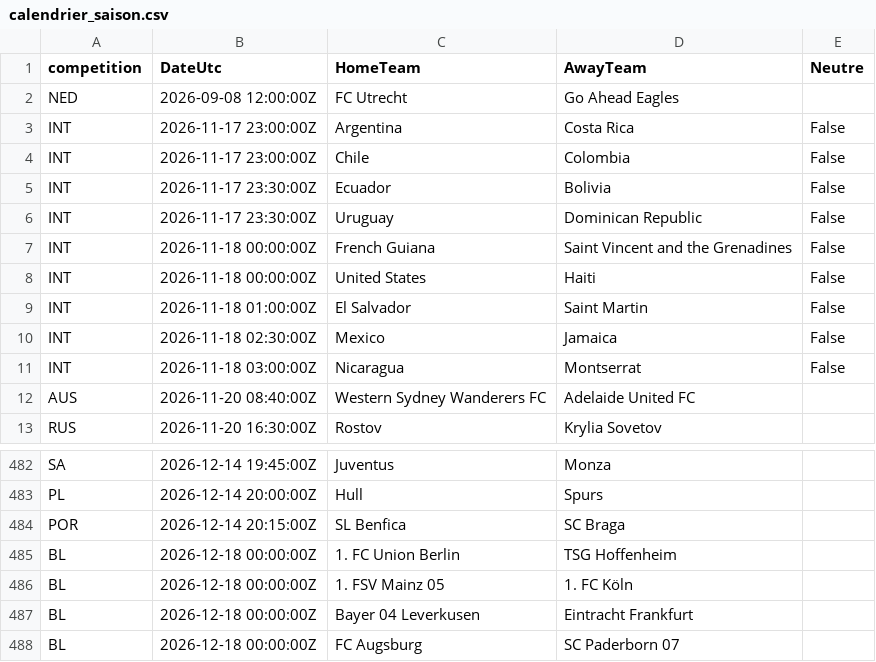
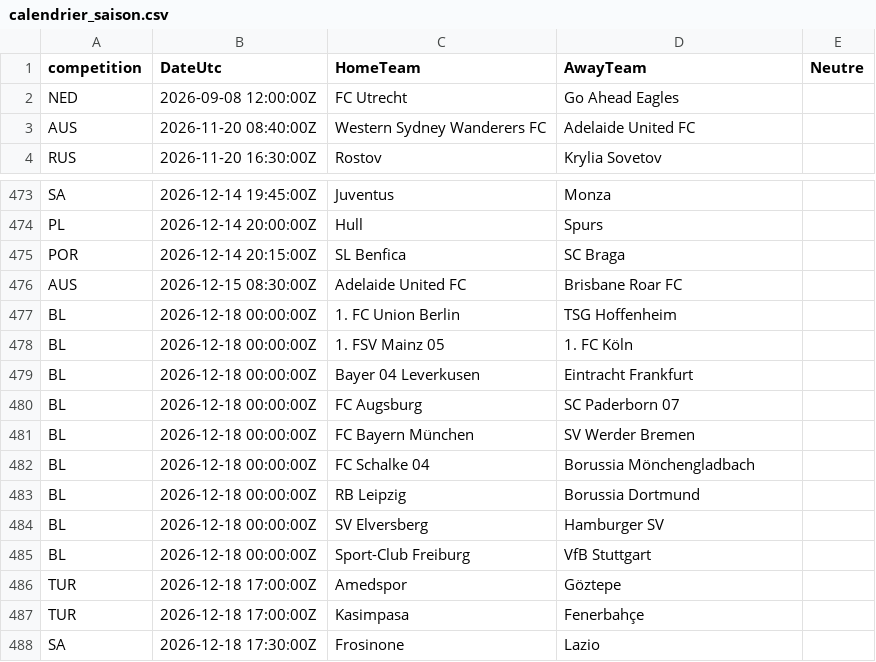
Before and after one commit to EssicOuroumav/kateni, a CSV file: calendrier_saison.csv, drawn as a sheet; only a part is shown, gaps mark what is left out; the shorter side is filled out with more unchanged rows; removed rows and columns are numbered as before the commit, all else as after; the diff names each change by its address in the sheet, - before the commit and + after, or states it on an @@ line.

```diff
--- a/calendrier_saison.csv
+++ b/calendrier_saison.csv
-row 3: INT | 2026-11-17 23:00:00Z | Argentina | Costa Rica | False
-row 4: INT | 2026-11-17 23:00:00Z | Chile | Colombia | False
-row 5: INT | 2026-11-17 23:30:00Z | Ecuador | Bolivia | False
-row 6: INT | 2026-11-17 23:30:00Z | Uruguay | Dominican Republic | False
-row 7: INT | 2026-11-18 00:00:00Z | French Guiana | Saint Vincent and the Grenadines | False
-row 8: INT | 2026-11-18 00:00:00Z | United States | Haiti | False
-row 9: INT | 2026-11-18 01:00:00Z | El Salvador | Saint Martin | False
-row 10: INT | 2026-11-18 02:30:00Z | Mexico | Jamaica | False
-row 11: INT | 2026-11-18 03:00:00Z | Nicaragua | Montserrat | False
+row 476: AUS | 2026-12-15 08:30:00Z | Adelaide United FC | Brisbane Roar FC
```
Also changed, not shown: INT_full.csv, basket_a_venir.csv, 1 other file.
